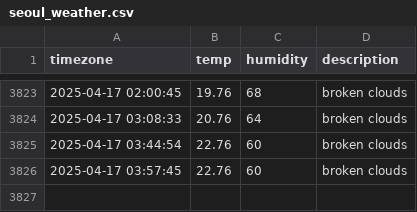
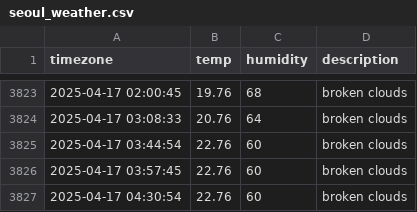
Before and after one commit to Friday930/SEO_weather, a CSV file: seoul_weather.csv, drawn as a sheet; only a part is shown, gaps mark what is left out; the diff names each change by its address in the sheet, - before the commit and + after, or states it on an @@ line.

```diff
--- a/seoul_weather.csv
+++ b/seoul_weather.csv
+row 3827: 2025-04-17 04:30:54 | 22.76 | 60 | broken clouds
```
